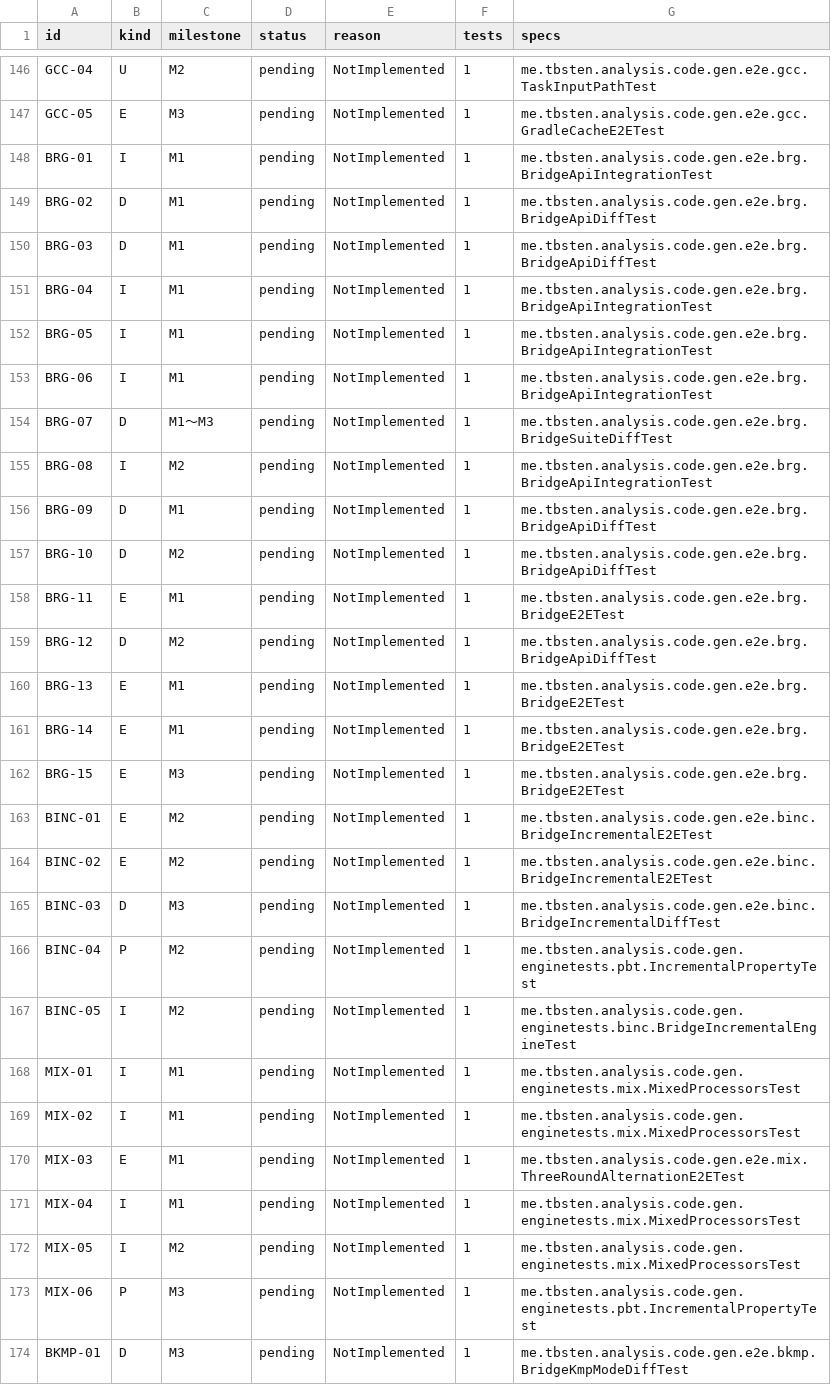
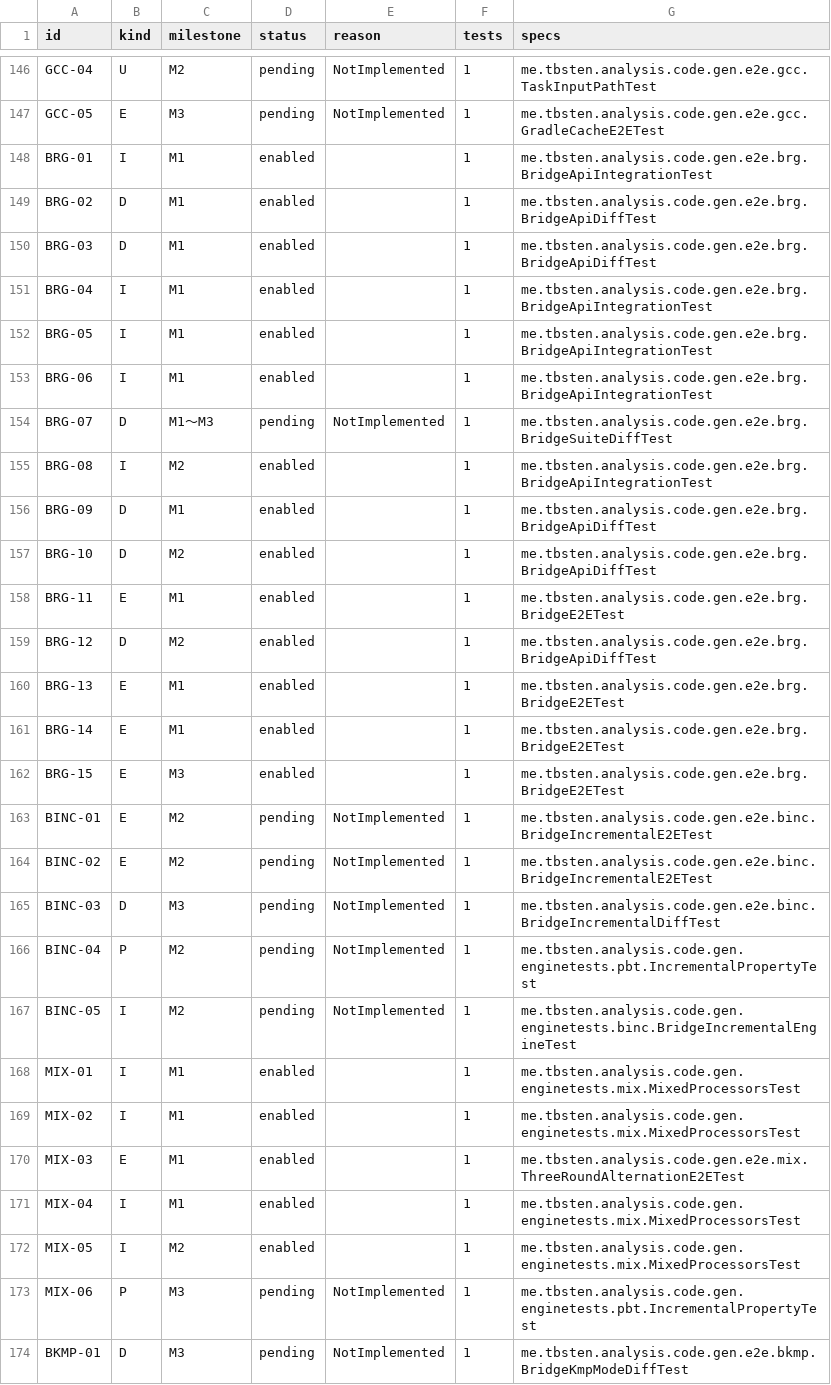
Before and after one commit to TBSten/analysis-code-gen, a CSV file: quality/case-status.csv, drawn as a sheet; only a part is shown, gaps mark what is left out; the diff covers the shown part only.

```diff
--- a/quality/case-status.csv
+++ b/quality/case-status.csv
@@ -147,17 +147,17 @@ GCC-04,U,M2,pending,NotImplemented,1,me.tbsten.analysis.code.gen.e2e.gcc.TaskInp
 GCC-05,E,M3,pending,NotImplemented,1,me.tbsten.analysis.code.gen.e2e.gcc.GradleCacheE2ETest
-BRG-01,I,M1,pending,NotImplemented,1,me.tbsten.analysis.code.gen.e2e.brg.BridgeApiIntegrationTest
-BRG-02,D,M1,pending,NotImplemented,1,me.tbsten.analysis.code.gen.e2e.brg.BridgeApiDiffTest
-BRG-03,D,M1,pending,NotImplemented,1,me.tbsten.analysis.code.gen.e2e.brg.BridgeApiDiffTest
-BRG-04,I,M1,pending,NotImplemented,1,me.tbsten.analysis.code.gen.e2e.brg.BridgeApiIntegrationTest
-BRG-05,I,M1,pending,NotImplemented,1,me.tbsten.analysis.code.gen.e2e.brg.BridgeApiIntegrationTest
-BRG-06,I,M1,pending,NotImplemented,1,me.tbsten.analysis.code.gen.e2e.brg.BridgeApiIntegrationTest
+BRG-01,I,M1,enabled,,1,me.tbsten.analysis.code.gen.e2e.brg.BridgeApiIntegrationTest
+BRG-02,D,M1,enabled,,1,me.tbsten.analysis.code.gen.e2e.brg.BridgeApiDiffTest
+BRG-03,D,M1,enabled,,1,me.tbsten.analysis.code.gen.e2e.brg.BridgeApiDiffTest
+BRG-04,I,M1,enabled,,1,me.tbsten.analysis.code.gen.e2e.brg.BridgeApiIntegrationTest
+BRG-05,I,M1,enabled,,1,me.tbsten.analysis.code.gen.e2e.brg.BridgeApiIntegrationTest
+BRG-06,I,M1,enabled,,1,me.tbsten.analysis.code.gen.e2e.brg.BridgeApiIntegrationTest
 BRG-07,D,M1〜M3,pending,NotImplemented,1,me.tbsten.analysis.code.gen.e2e.brg.BridgeSuiteDiffTest
-BRG-08,I,M2,pending,NotImplemented,1,me.tbsten.analysis.code.gen.e2e.brg.BridgeApiIntegrationTest
-BRG-09,D,M1,pending,NotImplemented,1,me.tbsten.analysis.code.gen.e2e.brg.BridgeApiDiffTest
-BRG-10,D,M2,pending,NotImplemented,1,me.tbsten.analysis.code.gen.e2e.brg.BridgeApiDiffTest
-BRG-11,E,M1,pending,NotImplemented,1,me.tbsten.analysis.code.gen.e2e.brg.BridgeE2ETest
-BRG-12,D,M2,pending,NotImplemented,1,me.tbsten.analysis.code.gen.e2e.brg.BridgeApiDiffTest
-BRG-13,E,M1,pending,NotImplemented,1,me.tbsten.analysis.code.gen.e2e.brg.BridgeE2ETest
-BRG-14,E,M1,pending,NotImplemented,1,me.tbsten.analysis.code.gen.e2e.brg.BridgeE2ETest
-BRG-15,E,M3,pending,NotImplemented,1,me.tbsten.analysis.code.gen.e2e.brg.BridgeE2ETest
+BRG-08,I,M2,enabled,,1,me.tbsten.analysis.code.gen.e2e.brg.BridgeApiIntegrationTest
+BRG-09,D,M1,enabled,,1,me.tbsten.analysis.code.gen.e2e.brg.BridgeApiDiffTest
+BRG-10,D,M2,enabled,,1,me.tbsten.analysis.code.gen.e2e.brg.BridgeApiDiffTest
+BRG-11,E,M1,enabled,,1,me.tbsten.analysis.code.gen.e2e.brg.BridgeE2ETest
+BRG-12,D,M2,enabled,,1,me.tbsten.analysis.code.gen.e2e.brg.BridgeApiDiffTest
+BRG-13,E,M1,enabled,,1,me.tbsten.analysis.code.gen.e2e.brg.BridgeE2ETest
+BRG-14,E,M1,enabled,,1,me.tbsten.analysis.code.gen.e2e.brg.BridgeE2ETest
+BRG-15,E,M3,enabled,,1,me.tbsten.analysis.code.gen.e2e.brg.BridgeE2ETest
 BINC-01,E,M2,pending,NotImplemented,1,me.tbsten.analysis.code.gen.e2e.binc.BridgeIncrementalE2ETest
@@ -167,7 +167,7 @@ BINC-04,P,M2,pending,NotImplemented,1,me.tbsten.analysis.code.gen.enginetests.pb
 BINC-05,I,M2,pending,NotImplemented,1,me.tbsten.analysis.code.gen.enginetests.binc.BridgeIncrementalEngineTest
-MIX-01,I,M1,pending,NotImplemented,1,me.tbsten.analysis.code.gen.enginetests.mix.MixedProcessorsTest
-MIX-02,I,M1,pending,NotImplemented,1,me.tbsten.analysis.code.gen.enginetests.mix.MixedProcessorsTest
-MIX-03,E,M1,pending,NotImplemented,1,me.tbsten.analysis.code.gen.e2e.mix.ThreeRoundAlternationE2ETest
-MIX-04,I,M1,pending,NotImplemented,1,me.tbsten.analysis.code.gen.enginetests.mix.MixedProcessorsTest
-MIX-05,I,M2,pending,NotImplemented,1,me.tbsten.analysis.code.gen.enginetests.mix.MixedProcessorsTest
+MIX-01,I,M1,enabled,,1,me.tbsten.analysis.code.gen.enginetests.mix.MixedProcessorsTest
+MIX-02,I,M1,enabled,,1,me.tbsten.analysis.code.gen.enginetests.mix.MixedProcessorsTest
+MIX-03,E,M1,enabled,,1,me.tbsten.analysis.code.gen.e2e.mix.ThreeRoundAlternationE2ETest
+MIX-04,I,M1,enabled,,1,me.tbsten.analysis.code.gen.enginetests.mix.MixedProcessorsTest
+MIX-05,I,M2,enabled,,1,me.tbsten.analysis.code.gen.enginetests.mix.MixedProcessorsTest
 MIX-06,P,M3,pending,NotImplemented,1,me.tbsten.analysis.code.gen.enginetests.pbt.IncrementalPropertyTest
```
Also changed, not shown: 6 edited cells elsewhere in this file, 12 other files.
